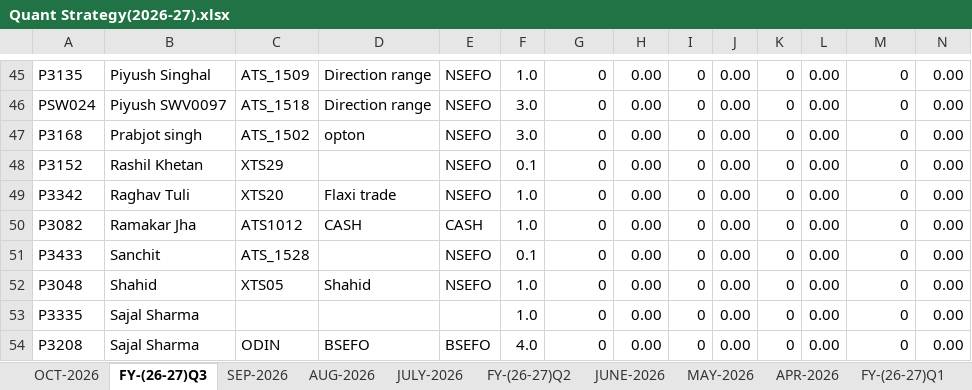
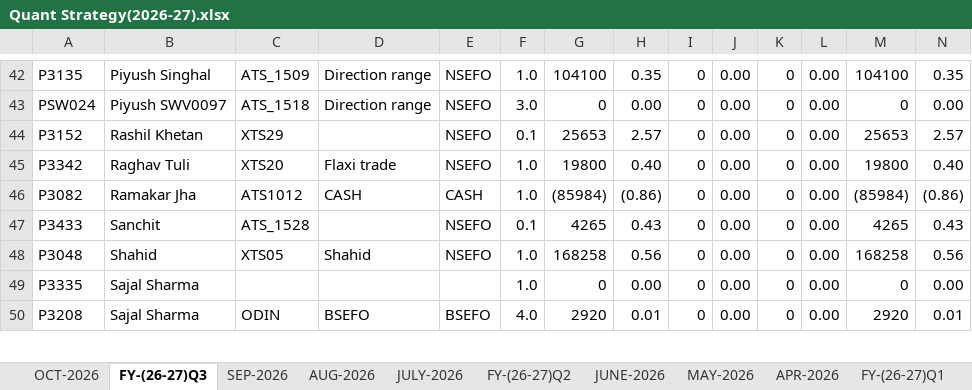
Before and after one commit to Kamgwl/Quant_report, an Excel workbook: Quant Strategy(2026-27).xlsx, sheet FY-(26-27)Q3, drawn as a sheet; only a part is shown, gaps mark what is left out; values as stored, in another font and other column widths than the file's, no cell formats; conditional formats not drawn; removed rows and columns are numbered as before the commit, all else as after; the diff covers the shown part only; the diff names each change by its address in the sheet, - before the commit and + after, or states it on an @@ line.

```diff
--- a/Quant Strategy(2026-27).xlsx (sheet FY-(26-27)Q3)
+++ b/Quant Strategy(2026-27).xlsx (sheet FY-(26-27)Q3)
-G42: 0
+G42: 104100
-H42: 0.00
+H42: 0.35
-M42: 0
+M42: 104100
-N42: 0.00
+N42: 0.35
-row 47: P3168 | Prabjot singh | ATS_1502 | opton | NSEFO | 3.0 | 0 | 0.00 | 0 | 0.00 | 0 | 0.00 | 0 | 0.00
-G44: 0
+G44: 25653
-H44: 0.00
+H44: 2.57
-M44: 0
+M44: 25653
-N44: 0.00
+N44: 2.57
-G45: 0
+G45: 19800
-H45: 0.00
+H45: 0.40
-M45: 0
+M45: 19800
-N45: 0.00
+N45: 0.40
-G46: 0
+G46: (85984)
-H46: 0.00
+H46: (0.86)
-M46: 0
+M46: (85984)
-N46: 0.00
+N46: (0.86)
-G47: 0
+G47: 4265
-H47: 0.00
+H47: 0.43
-M47: 0
+M47: 4265
-N47: 0.00
+N47: 0.43
-G48: 0
+G48: 168258
-H48: 0.00
+H48: 0.56
-M48: 0
+M48: 168258
-N48: 0.00
+N48: 0.56
-G50: 0
+G50: 2920
-H50: 0.00
+H50: 0.01
-M50: 0
+M50: 2920
-N50: 0.00
+N50: 0.01
```
Also changed, not shown: 3 removed rows and 150 edited cells elsewhere in this sheet, sheet OCT-2026, sheet FY-(26-27)Q1, sheet SEP-2026, cell formats, formulas that keep their value, 3 other files.
